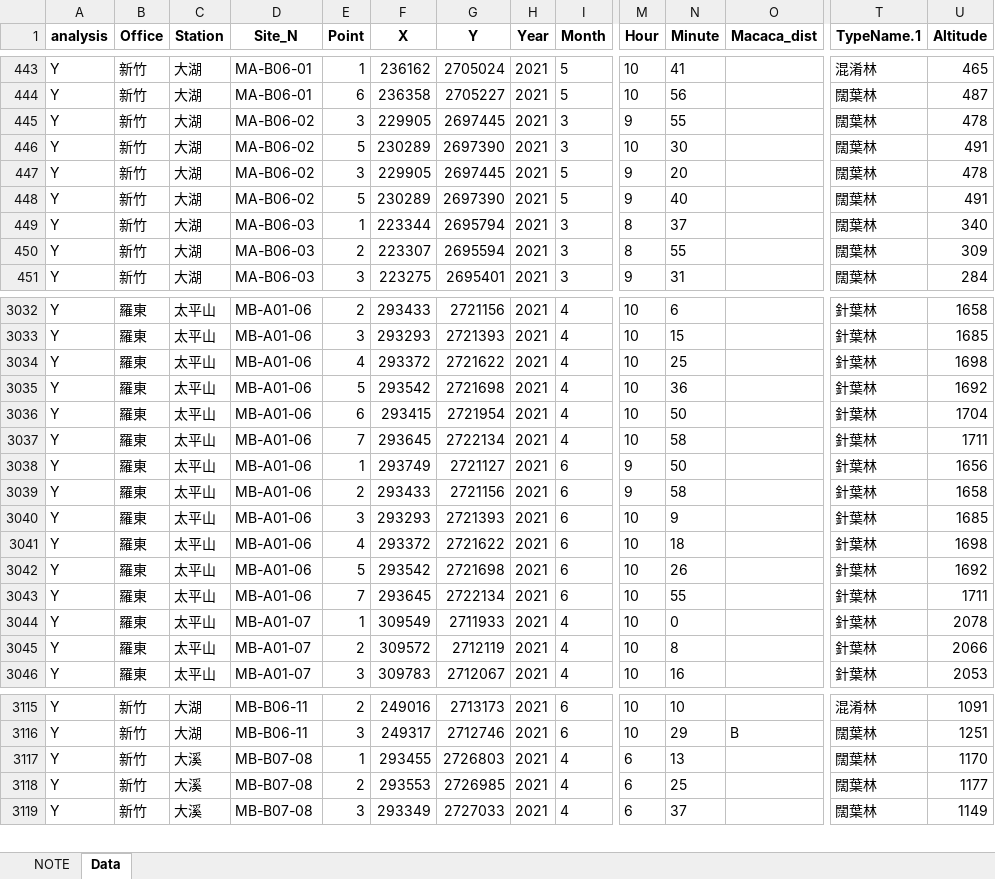
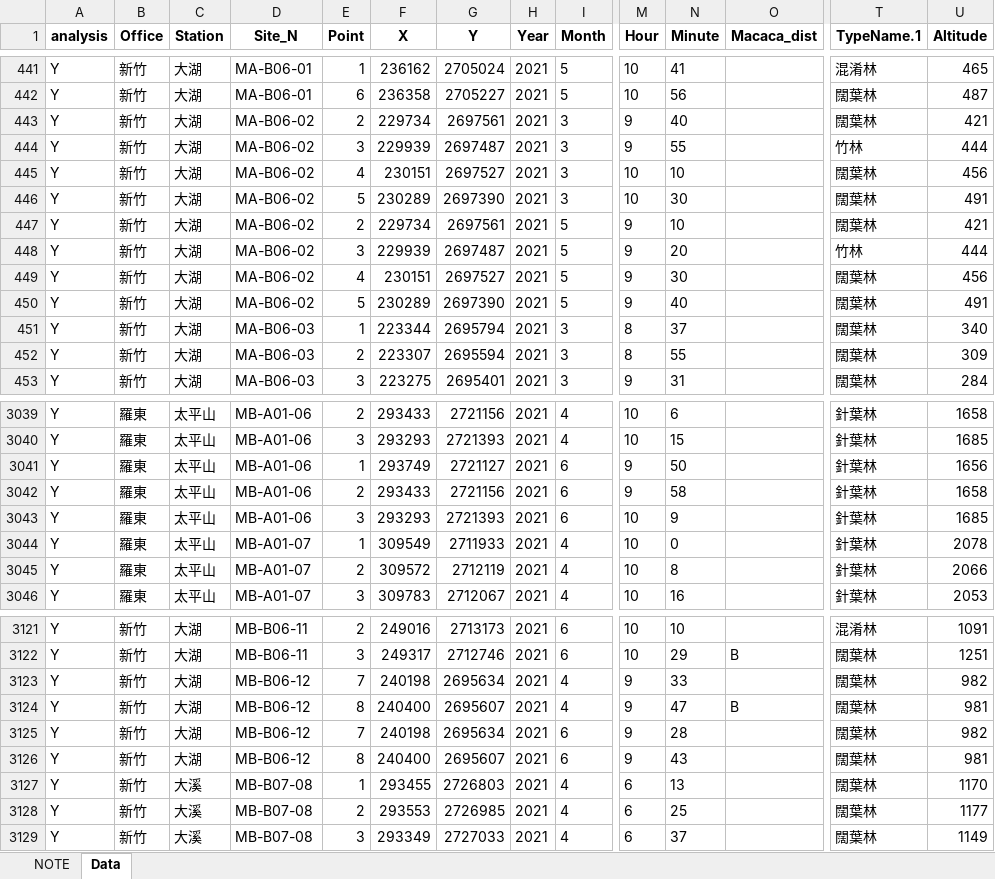
Before and after one commit to wetinhsu/Macaca-population-trend, an Excel workbook: data/clean/full_combind_Forestrydata_2021_V1.xlsx, sheet Data, drawn as a sheet; only a part is shown, gaps mark what is left out; values as stored, in another font and other column widths than the file's, no borders; removed rows and columns are numbered as before the commit, all else as after; rows hold the shown columns only; the diff covers the shown part only; the diff names each change by its address in the sheet, - before the commit and + after, or states it on an @@ line.

```diff
--- a/data/clean/full_combind_Forestrydata_2021_V1.xlsx (sheet Data)
+++ b/data/clean/full_combind_Forestrydata_2021_V1.xlsx (sheet Data)
-E443 (Point): 3
+E443 (Point): 2
-F443 (X): 229905
+F443 (X): 229734
-G443 (Y): 2697445
+G443 (Y): 2697561
-N443 (Minute): 55
+N443 (Minute): 40
-U443 (Altitude): 478
+U443 (Altitude): 421
+row 444: Y | 新竹 | 大湖 | MA-B06-02 | 3 | 229939 | 2697487 | 2021 | 3 | 9 | 55 |  | 竹林 | 444
+row 445: Y | 新竹 | 大湖 | MA-B06-02 | 4 | 230151 | 2697527 | 2021 | 3 | 10 | 10 |  | 闊葉林 | 456
-E447 (Point): 3
+E447 (Point): 2
-F447 (X): 229905
+F447 (X): 229734
-G447 (Y): 2697445
+G447 (Y): 2697561
-N447 (Minute): 20
+N447 (Minute): 10
-U447 (Altitude): 478
+U447 (Altitude): 421
+row 448: Y | 新竹 | 大湖 | MA-B06-02 | 3 | 229939 | 2697487 | 2021 | 5 | 9 | 20 |  | 竹林 | 444
+row 449: Y | 新竹 | 大湖 | MA-B06-02 | 4 | 230151 | 2697527 | 2021 | 5 | 9 | 30 |  | 闊葉林 | 456
-row 3034: Y | 羅東 | 太平山 | MB-A01-06 | 4 | 293372 | 2721622 | 2021 | 4 | 10 | 25 |  | 針葉林 | 1698
-row 3035: Y | 羅東 | 太平山 | MB-A01-06 | 5 | 293542 | 2721698 | 2021 | 4 | 10 | 36 |  | 針葉林 | 1692
-row 3036: Y | 羅東 | 太平山 | MB-A01-06 | 6 | 293415 | 2721954 | 2021 | 4 | 10 | 50 |  | 針葉林 | 1704
-row 3037: Y | 羅東 | 太平山 | MB-A01-06 | 7 | 293645 | 2722134 | 2021 | 4 | 10 | 58 |  | 針葉林 | 1711
-row 3041: Y | 羅東 | 太平山 | MB-A01-06 | 4 | 293372 | 2721622 | 2021 | 6 | 10 | 18 |  | 針葉林 | 1698
-row 3042: Y | 羅東 | 太平山 | MB-A01-06 | 5 | 293542 | 2721698 | 2021 | 6 | 10 | 26 |  | 針葉林 | 1692
-row 3043: Y | 羅東 | 太平山 | MB-A01-06 | 7 | 293645 | 2722134 | 2021 | 6 | 10 | 55 |  | 針葉林 | 1711
+row 3123: Y | 新竹 | 大湖 | MB-B06-12 | 7 | 240198 | 2695634 | 2021 | 4 | 9 | 33 |  | 闊葉林 | 982
+row 3124: Y | 新竹 | 大湖 | MB-B06-12 | 8 | 240400 | 2695607 | 2021 | 4 | 9 | 47 | B | 闊葉林 | 981
+row 3125: Y | 新竹 | 大湖 | MB-B06-12 | 7 | 240198 | 2695634 | 2021 | 6 | 9 | 28 |  | 闊葉林 | 982
+row 3126: Y | 新竹 | 大湖 | MB-B06-12 | 8 | 240400 | 2695607 | 2021 | 6 | 9 | 43 |  | 闊葉林 | 981
```
Also changed, not shown: 18 added rows, 21 removed rows and 32 edited cells elsewhere in this sheet, 4 other files.
